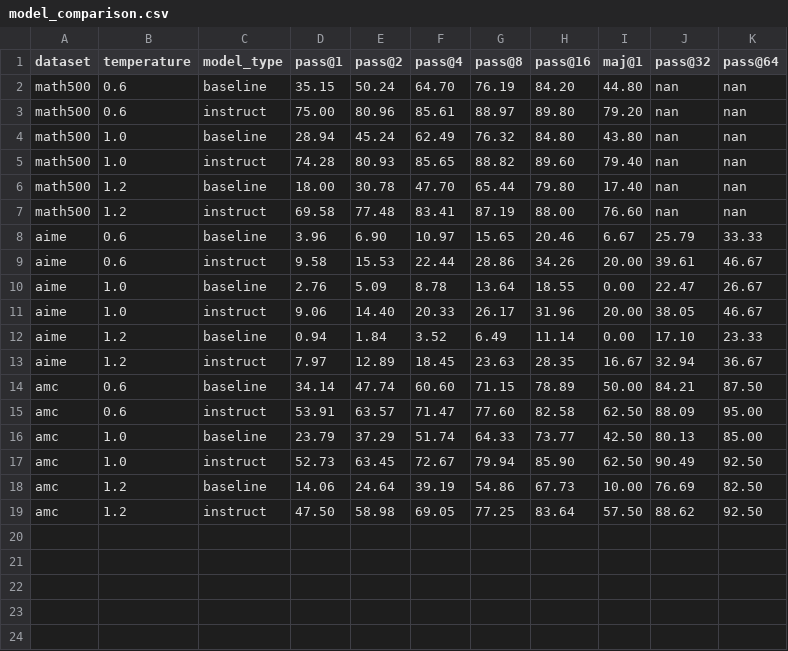
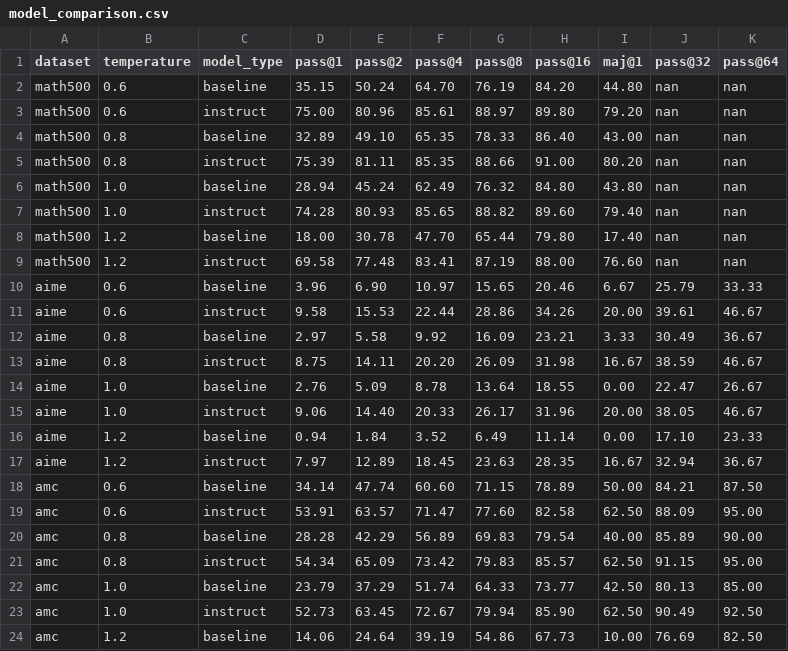
Before and after one commit to hibetterheyj/final_project_part3_simple, a CSV file: visualizations/model_comparison.csv, drawn as a sheet; only a part is shown; the shorter side is filled out with more unchanged rows; the diff names each change by its address in the sheet, - before the commit and + after, or states it on an @@ line.

```diff
--- a/visualizations/model_comparison.csv
+++ b/visualizations/model_comparison.csv
+row 4: math500 | 0.8 | baseline | 32.89 | 49.10 | 65.35 | 78.33 | 86.40 | 43.00 | nan | nan
+row 5: math500 | 0.8 | instruct | 75.39 | 81.11 | 85.35 | 88.66 | 91.00 | 80.20 | nan | nan
+row 12: aime | 0.8 | baseline | 2.97 | 5.58 | 9.92 | 16.09 | 23.21 | 3.33 | 30.49 | 36.67
+row 13: aime | 0.8 | instruct | 8.75 | 14.11 | 20.20 | 26.09 | 31.98 | 16.67 | 38.59 | 46.67
+row 20: amc | 0.8 | baseline | 28.28 | 42.29 | 56.89 | 69.83 | 79.54 | 40.00 | 85.89 | 90.00
+row 21: amc | 0.8 | instruct | 54.34 | 65.09 | 73.42 | 79.83 | 85.57 | 62.50 | 91.15 | 95.00
```
Also changed, not shown: visualizations/aime_results_summary.csv, visualizations/amc_results_summary.csv, 29 other files.
